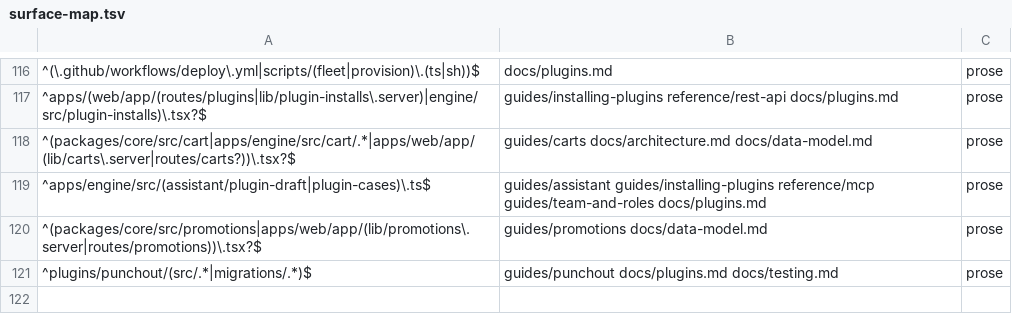
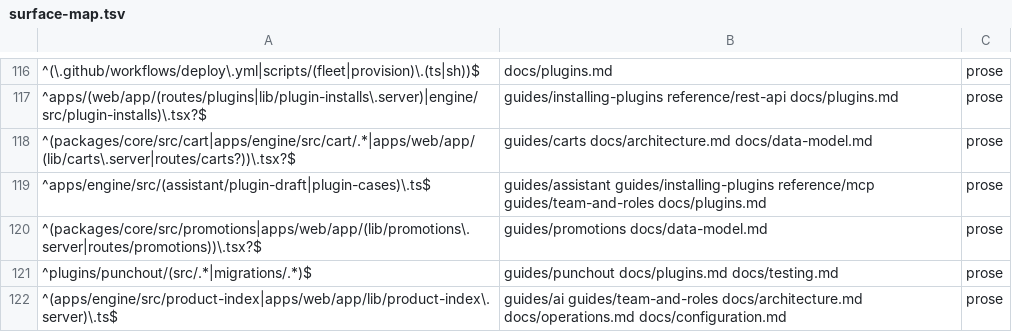
Before and after one commit to blakebauman/orderloop, a TSV file: .claude/skills/docs-sync/references/surface-map.tsv, drawn as a sheet; only a part is shown, gaps mark what is left out.

```diff
--- a/.claude/skills/docs-sync/references/surface-map.tsv
+++ b/.claude/skills/docs-sync/references/surface-map.tsv
@@ -121 +121,2 @@
 ^plugins/punchout/(src/.*|migrations/.*)$	guides/punchout docs/plugins.md docs/testing.md	prose
+^(apps/engine/src/product-index|apps/web/app/lib/product-index\.server)\.ts$	guides/ai guides/team-and-roles docs/architecture.md docs/operations.md docs/configuration.md	prose
```
Also changed, not shown: 18 other files.
